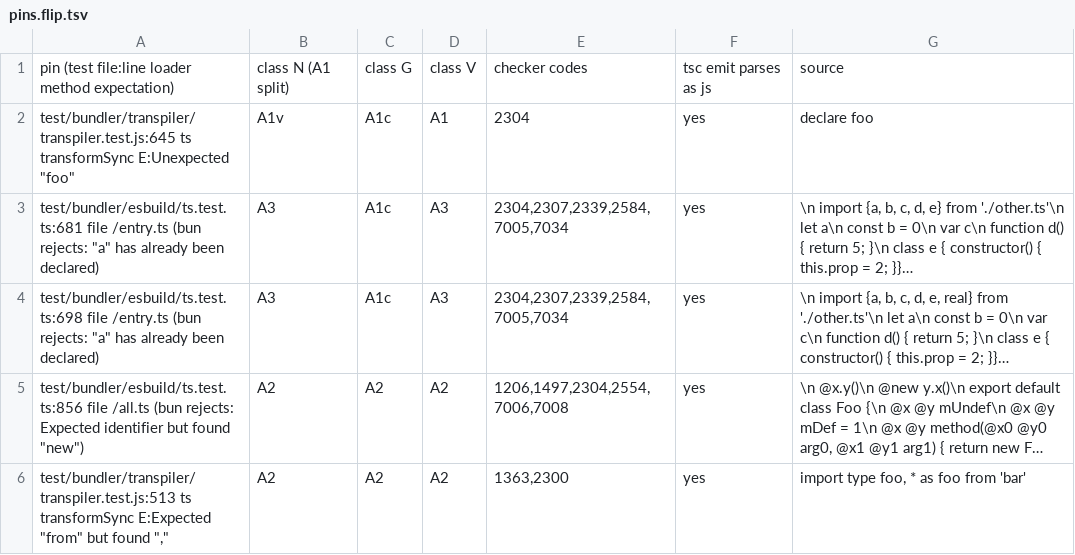
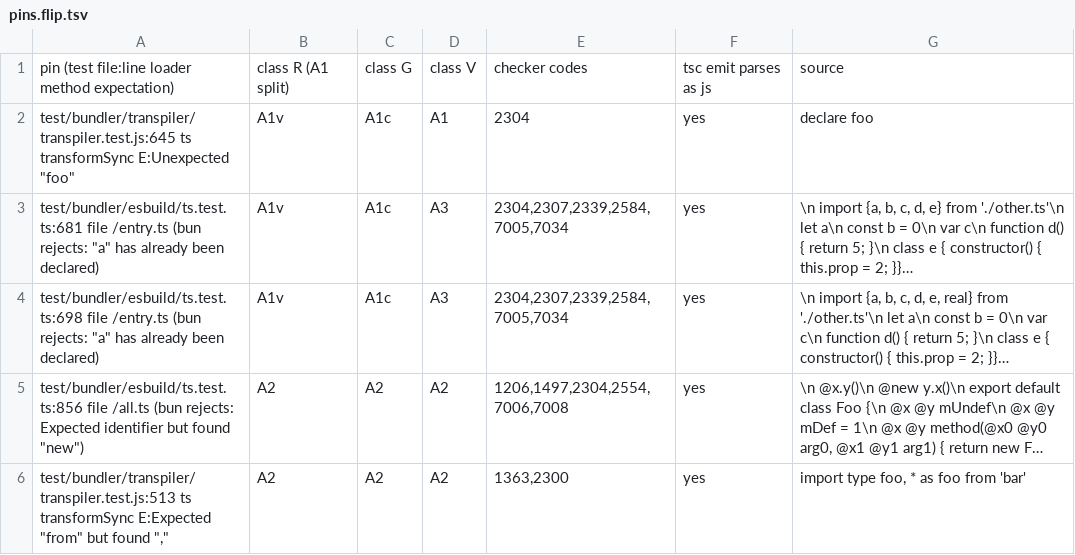
Before and after one commit to ump45nose/bun, a TSV file: lint/units/parser/ledger/bottom-up/corpus/out/pins.flip.tsv, drawn as a sheet; only a part is shown; long unchanged cells end in …; the diff names each change by its address in the sheet, - before the commit and + after, or states it on an @@ line.

Commit message:
notes: parser: evidence ledger (bottom-up): rule R for set A (shape codes against type noise), tables written again

```diff
--- a/lint/units/parser/ledger/bottom-up/corpus/out/pins.flip.tsv
+++ b/lint/units/parser/ledger/bottom-up/corpus/out/pins.flip.tsv
-B1: class N (A1 split)
+B1: class R (A1 split)
-B3:B4: A3
+B3:B4: A1v
```
Also changed, not shown: 17 other files.
